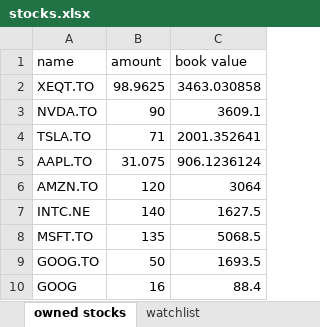
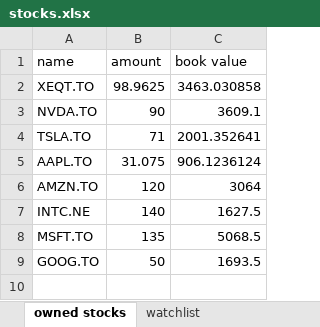
Before and after one commit to Haris2256/AlgoTrade, an Excel workbook: stocks.xlsx, sheet owned stocks, drawn as a sheet; values as stored, in another font and other column widths than the file's, no borders; the diff names each change by its address in the sheet, - before the commit and + after, or states it on an @@ line.

```diff
--- a/stocks.xlsx (sheet owned stocks)
+++ b/stocks.xlsx (sheet owned stocks)
-row 10: GOOG | 16 | 88.4
```
Also changed, not shown: sheet transactions, sheet watchlist, 7 other files.
